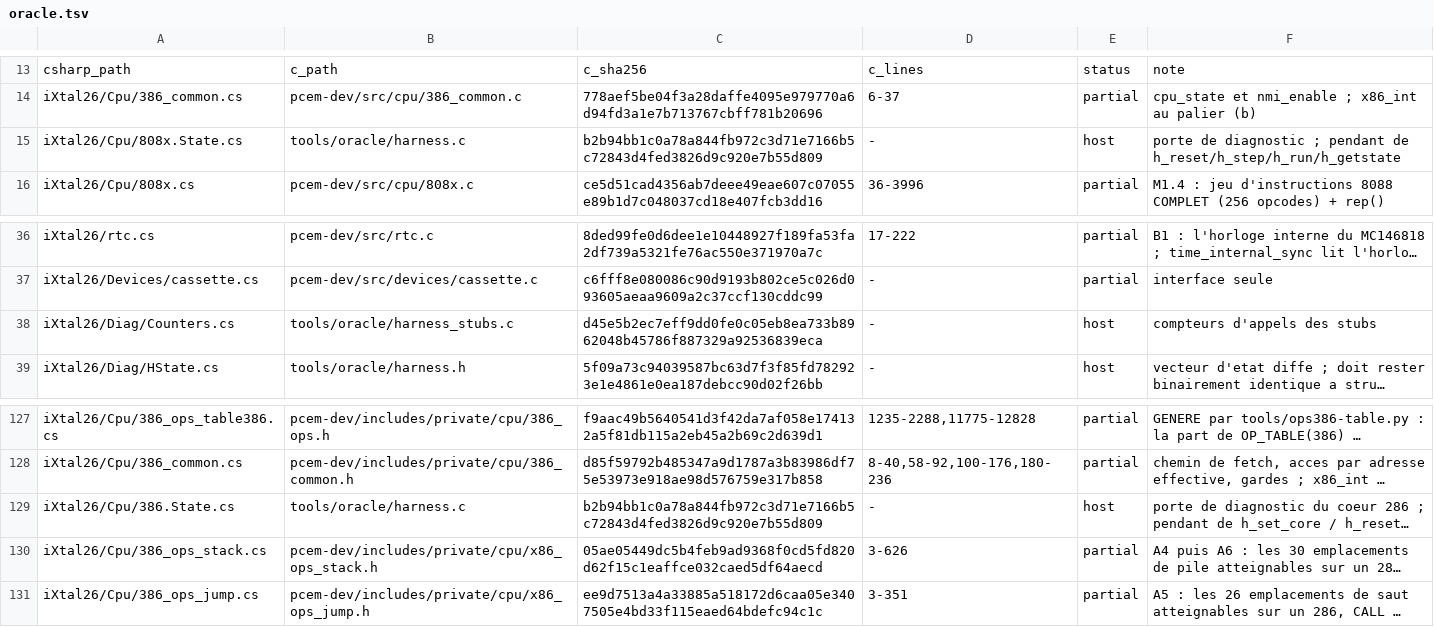
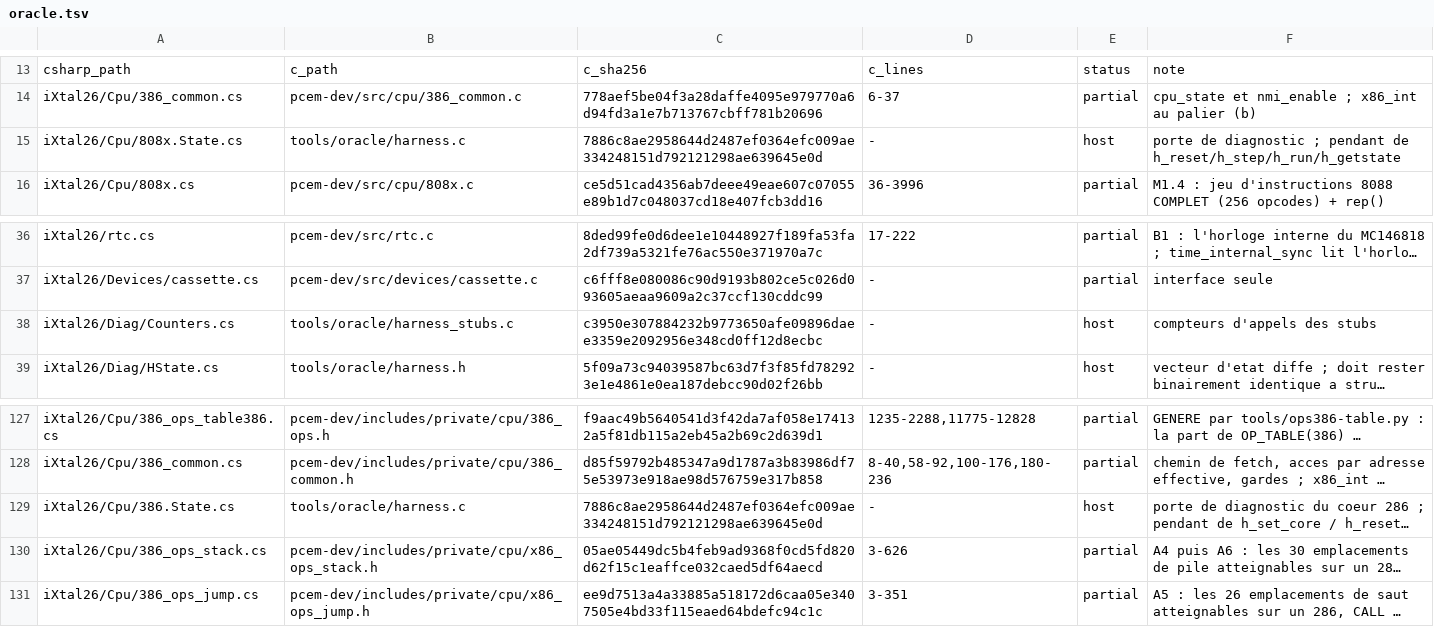
Before and after one commit to jpeloille/iXtal928, a TSV file: oracle.tsv, drawn as a sheet; only a part is shown, gaps mark what is left out; long unchanged cells end in …; the diff names each change by its address in the sheet, - before the commit and + after, or states it on an @@ line.

Commit message:
gr: GR.4e, les registres, les licences, les commentaires — roms.sha256 ancre les 34 ROM chargées (13 avant ; awe32.raw égal à Awe32Sha256) ; VENDORED.md (l'oracle tel qu'il est, les ROM par machine et par carte, aucune CI) ; THIRD_PARTY_NOTICES.md (DOSBox Yes avec sa notice, le CGA composite, Nuked OPL3, les quatre corpus SST) ; TRANSCRIPTION.md (les dix cartes vidéo, les six contrôleurs, mouse_ps2) ; PCEM_BUGS.md : le champ Effet de PB-97, 99, 100, 64, 66 et 24, les 294 entrées l'ont toutes, deux cent quatre-vingt-quatorze, la table Trouvé par jusqu'à PB-294, l'AWE32 dans la portée, le compte des lignes refait avec sa méthode (45 086 lignes de 89 fichiers C et C++ de PCem) ; les commentaires périmés (video.cs, device.cs, pc.cs, hdd.cs, SdlSetup.cs, AtProbe.cs, harness.c, harness_stubs.c), l'aide et le README ; oracle.tsv réancré ; .gitignore ; sha256sum -c 34 OK, check-oracle 0 dérive, la construction sans avertissement, la .so égale hors débogage ; sous-ensemble vert, identique à gr1i2

```diff
--- a/oracle.tsv
+++ b/oracle.tsv
-C15: b2b94bb1c0a78a844fb972c3d71e7166b5c72843d4fed3826d9c920e7b55d809
+C15: 7886c8ae2958644d2487ef0364efc009ae334248151d792121298ae639645e0d
-C38: d45e5b2ec7eff9dd0fe0c05eb8ea733b8962048b45786f887329a92536839eca
+C38: c3950e307884232b9773650afe09896daee3359e2092956e348cd0ff12d8ecbc
-C129: b2b94bb1c0a78a844fb972c3d71e7166b5c72843d4fed3826d9c920e7b55d809
+C129: 7886c8ae2958644d2487ef0364efc009ae334248151d792121298ae639645e0d
```
Also changed, not shown: 18 other files.
